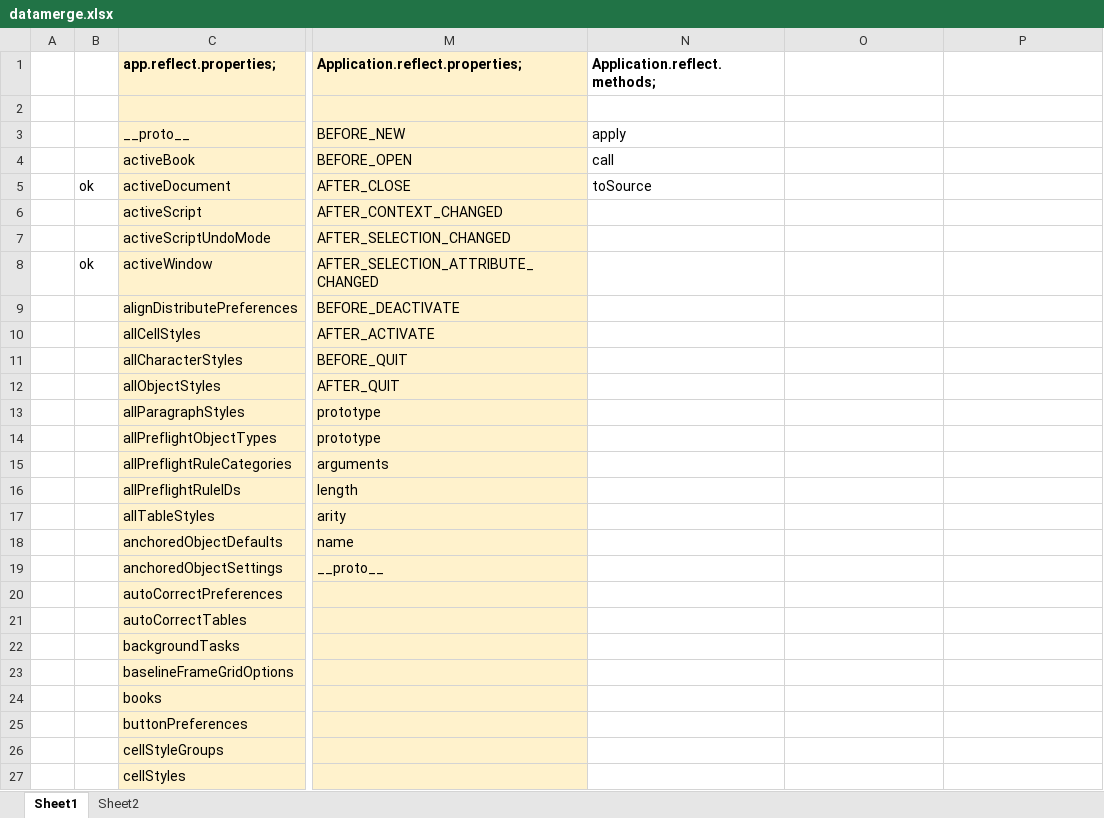
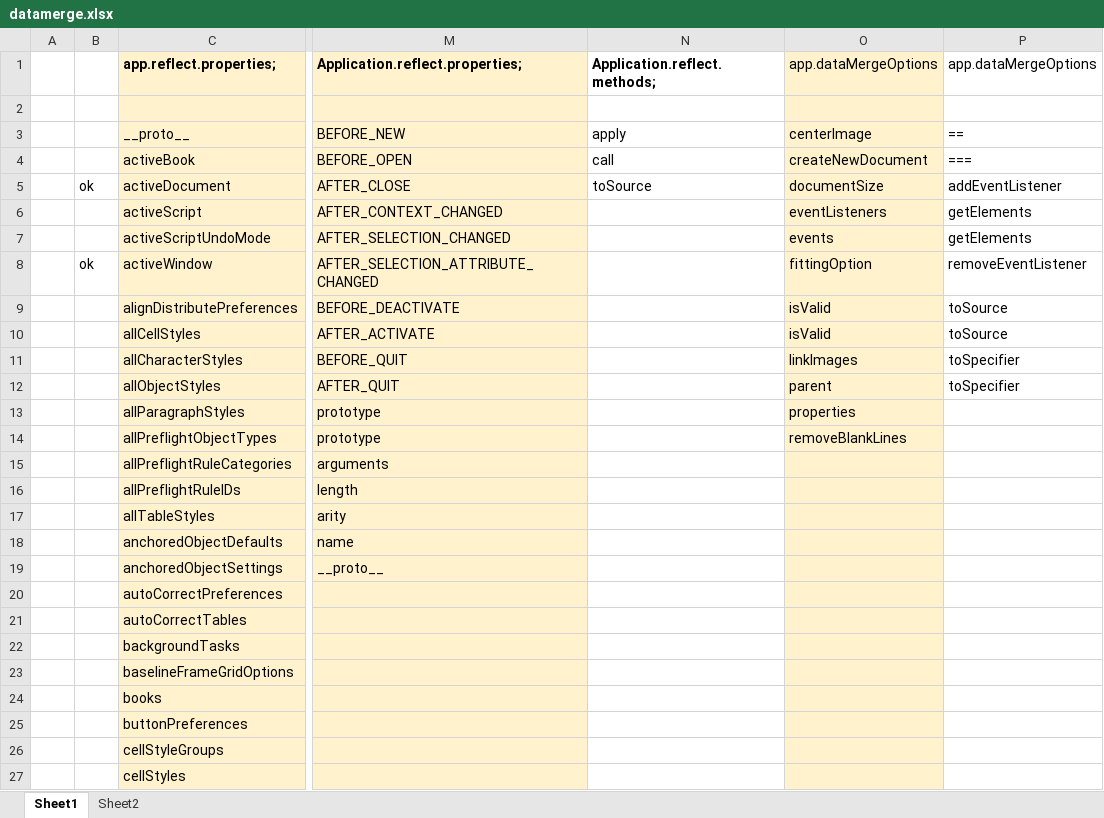
Before and after one commit to pszyjaciel/forTesting, an Excel workbook: inDesign/datamerge.xlsx, sheet Sheet1, drawn as a sheet; only a part is shown, gaps mark what is left out; values as stored, in another font and other column widths than the file's, no borders; the diff covers the shown part only; the diff names each change by its address in the sheet, - before the commit and + after, or states it on an @@ line.

```diff
--- a/inDesign/datamerge.xlsx (sheet Sheet1)
+++ b/inDesign/datamerge.xlsx (sheet Sheet1)
-O1: (empty)
+O1: app.dataMergeOptions
-O1:O27 fill: none
+O1:O27 fill: #FFF2CC
-P1: (empty)
+P1: app.dataMergeOptions
-O3 (app.dataMergeOptions): (empty)
+O3 (app.dataMergeOptions): centerImage
-P3 (app.dataMergeOptions): (empty)
+P3 (app.dataMergeOptions): ==
-O4 (app.dataMergeOptions): (empty)
+O4 (app.dataMergeOptions): createNewDocument
-P4 (app.dataMergeOptions): (empty)
+P4 (app.dataMergeOptions): ===
-O5 (app.dataMergeOptions): (empty)
+O5 (app.dataMergeOptions): documentSize
-P5 (app.dataMergeOptions): (empty)
+P5 (app.dataMergeOptions): addEventListener
-O6 (app.dataMergeOptions): (empty)
+O6 (app.dataMergeOptions): eventListeners
-P6:P7 (app.dataMergeOptions): (empty)
+P6:P7 (app.dataMergeOptions): getElements
-O7 (app.dataMergeOptions): (empty)
+O7 (app.dataMergeOptions): events
-O8 (app.dataMergeOptions): (empty)
+O8 (app.dataMergeOptions): fittingOption
-P8 (app.dataMergeOptions): (empty)
+P8 (app.dataMergeOptions): removeEventListener
-O9:O10 (app.dataMergeOptions): (empty)
+O9:O10 (app.dataMergeOptions): isValid
-P9:P10 (app.dataMergeOptions): (empty)
+P9:P10 (app.dataMergeOptions): toSource
-O11 (app.dataMergeOptions): (empty)
+O11 (app.dataMergeOptions): linkImages
-P11:P12 (app.dataMergeOptions): (empty)
+P11:P12 (app.dataMergeOptions): toSpecifier
-O12 (app.dataMergeOptions): (empty)
+O12 (app.dataMergeOptions): parent
-O13 (app.dataMergeOptions): (empty)
+O13 (app.dataMergeOptions): properties
-O14 (app.dataMergeOptions): (empty)
+O14 (app.dataMergeOptions): removeBlankLines
```
Also changed, not shown: cell formats elsewhere in this sheet, sheet Sheet2, 6 other files.
